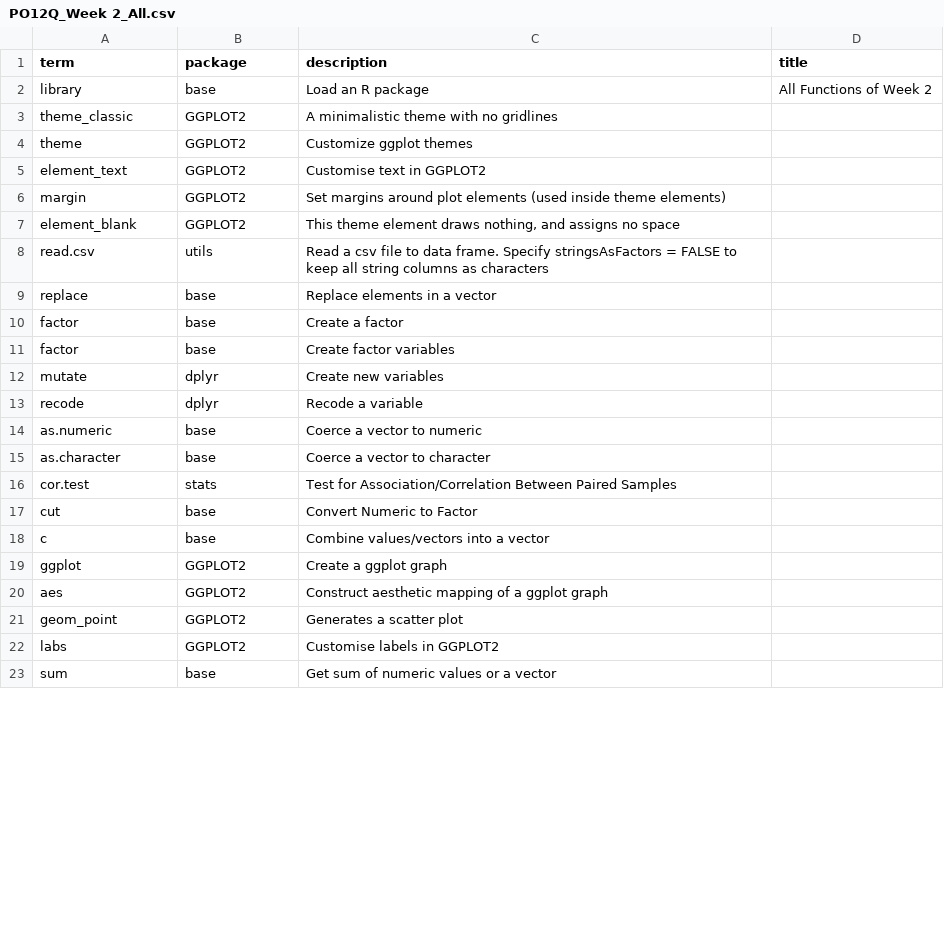
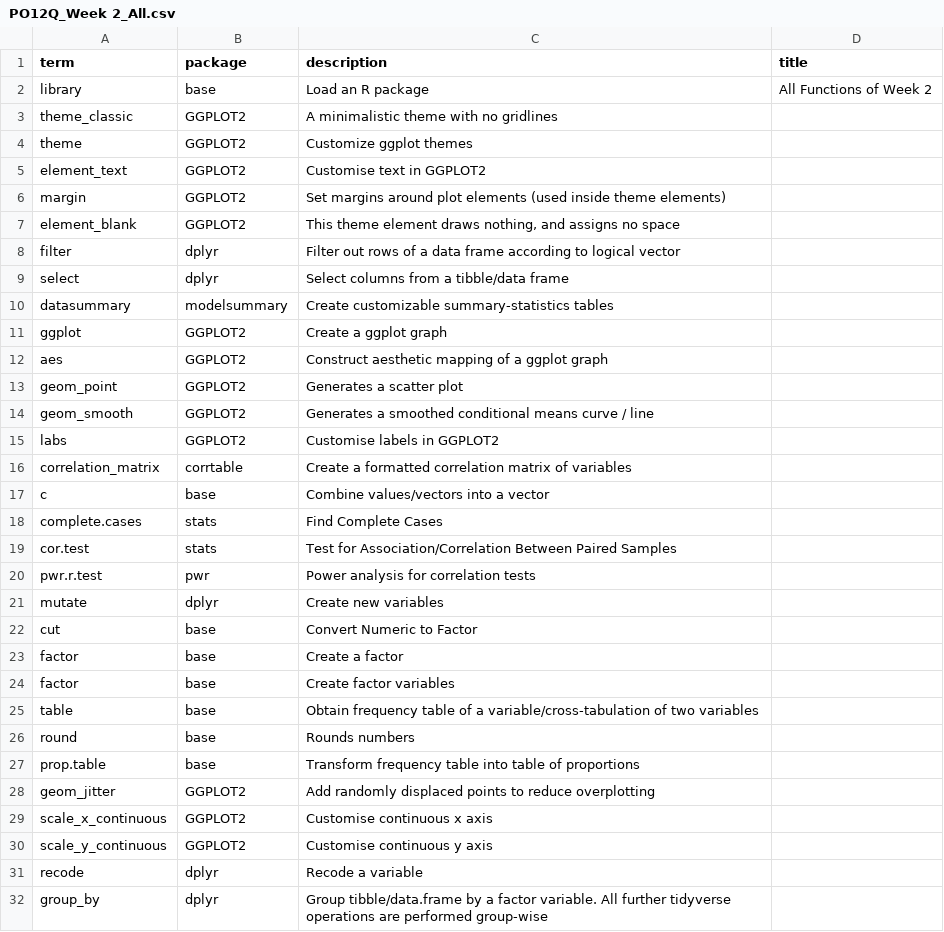
Before and after one commit to DrFloLinke/PO12Q, a CSV file: files/excelfiles/PO12Q_Week 2_All.csv, drawn as a sheet; only a part is shown; the shorter side is filled out with more unchanged rows; the diff covers the shown part only.

```diff
--- a/files/excelfiles/PO12Q_Week 2_All.csv
+++ b/files/excelfiles/PO12Q_Week 2_All.csv
@@ -7,13 +7,5 @@
 "element_blank","GGPLOT2","This theme element draws nothing, and assigns no space",""
-"read.csv","utils","Read a csv file to data frame. Specify stringsAsFactors = FALSE to keep all string columns as characters",""
-"replace","base","Replace elements in a vector",""
-"factor","base","Create a factor",""
-"factor","base","Create factor variables",""
-"mutate","dplyr","Create new variables",""
-"recode","dplyr","Recode a variable",""
-"as.numeric","base","Coerce a vector to numeric",""
-"as.character","base","Coerce a vector to character",""
-"cor.test","stats","Test for Association/Correlation Between Paired Samples",""
-"cut","base","Convert Numeric to Factor",""
-"c","base","Combine values/vectors into a vector",""
+"filter","dplyr","Filter out rows of a data frame according to logical vector",""
+"select","dplyr","Select columns from a tibble/data frame",""
+"datasummary","modelsummary","Create customizable summary-statistics tables",""
 "ggplot","GGPLOT2","Create a ggplot graph",""
@@ -21,2 +13,20 @@
 "geom_point","GGPLOT2","Generates a scatter plot",""
+"geom_smooth","GGPLOT2","Generates a smoothed conditional means curve / line",""
 "labs","GGPLOT2","Customise labels in GGPLOT2",""
+"correlation_matrix","corrtable","Create a formatted correlation matrix of variables",""
+"c","base","Combine values/vectors into a vector",""
+"complete.cases","stats","Find Complete Cases",""
+"cor.test","stats","Test for Association/Correlation Between Paired Samples",""
+"pwr.r.test","pwr","Power analysis for correlation tests",""
+"mutate","dplyr","Create new variables",""
+"cut","base","Convert Numeric to Factor",""
+"factor","base","Create a factor",""
+"factor","base","Create factor variables",""
+"table","base","Obtain frequency table of a variable/cross-tabulation of two variables",""
+"round","base","Rounds numbers",""
+"prop.table","base","Transform frequency table into table of proportions",""
+"geom_jitter","GGPLOT2","Add randomly displaced points to reduce overplotting",""
+"scale_x_continuous","GGPLOT2","Customise continuous x axis",""
+"scale_y_continuous","GGPLOT2","Customise continuous y axis",""
+"recode","dplyr","Recode a variable",""
+"group_by","dplyr","Group tibble/data.frame by a factor variable. All further tidyverse operations are performed group-wise",""
```
Also changed, not shown: 7 added rows elsewhere in this file, files/excelfiles/PO12Q_Week 3_Consolidate.csv, files/excelfiles/PO12Q_Week 4_Consolidate.csv, 56 other files.
